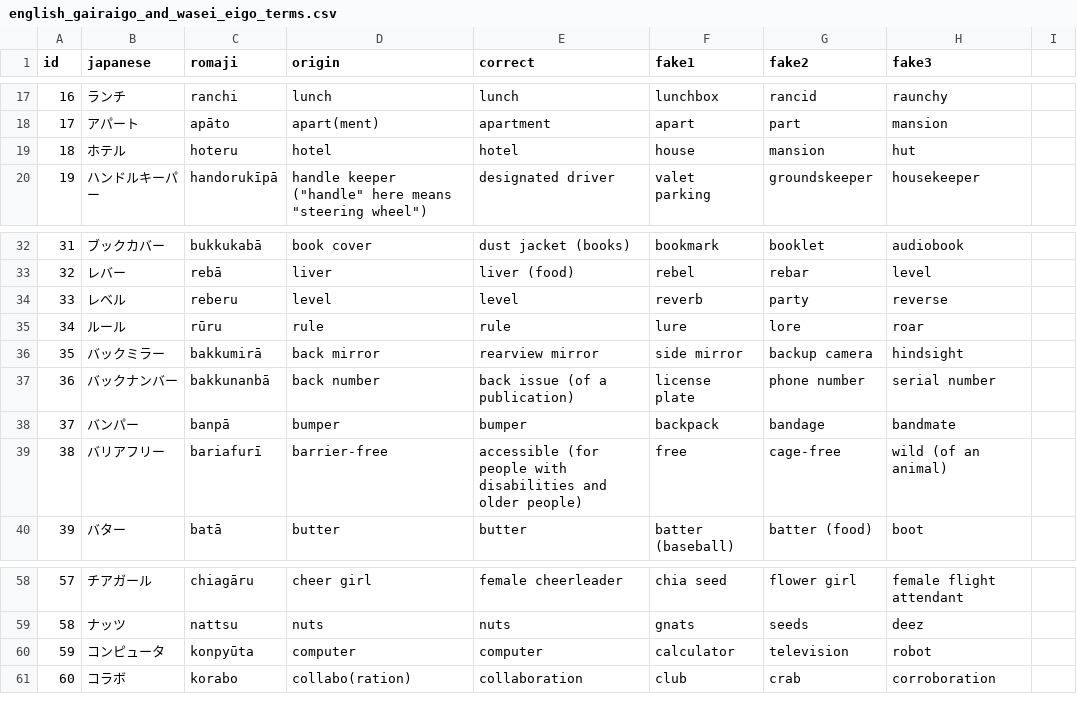
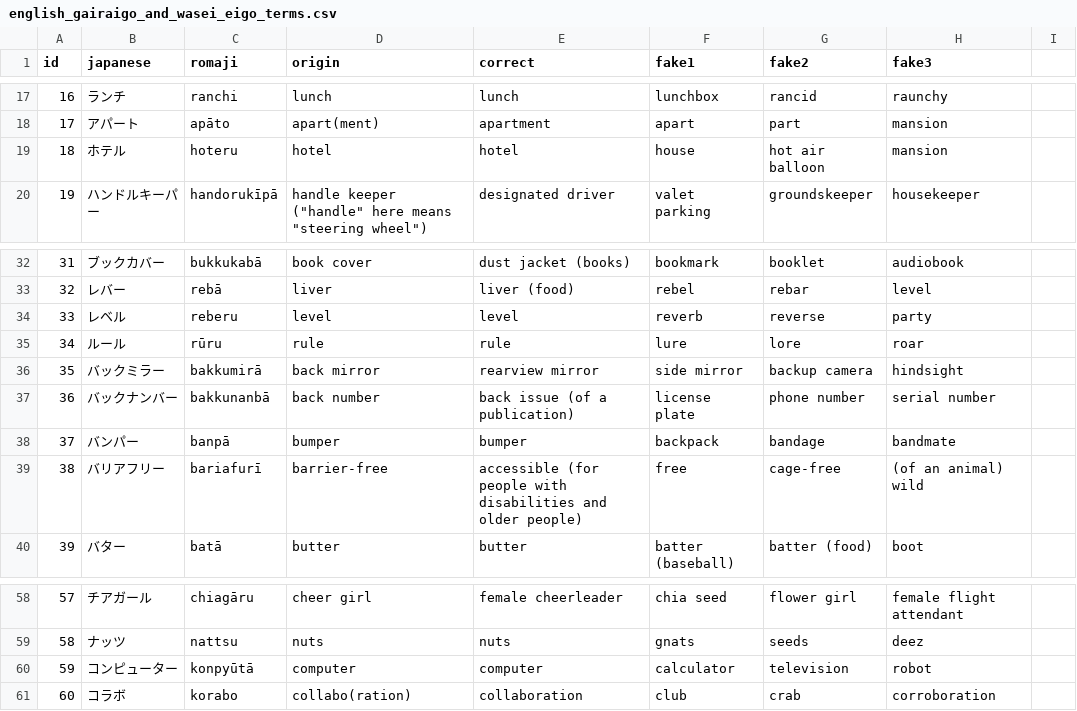
Before and after one commit to franzutermohlen/gairaigo_guess, a CSV file: public/english_gairaigo_and_wasei_eigo_terms.csv, drawn as a sheet; only a part is shown, gaps mark what is left out; the diff covers the shown part only; the diff names each change by its address in the sheet, - before the commit and + after, or states it on an @@ line.

```diff
--- a/public/english_gairaigo_and_wasei_eigo_terms.csv
+++ b/public/english_gairaigo_and_wasei_eigo_terms.csv
-G19 (fake2): mansion
+G19 (fake2): hot air balloon
-H19 (fake3): hut
+H19 (fake3): mansion
-G34 (fake2): party
+G34 (fake2): reverse
-H34 (fake3): reverse
+H34 (fake3): party
-H39 (fake3): wild (of an animal)
+H39 (fake3): (of an animal) wild
-B60 (japanese): コンピュータ
+B60 (japanese): コンピューター
-C60 (romaji): konpyūta
+C60 (romaji): konpyūtā
```
Also changed, not shown: 3 added rows, 8 removed rows, 21 edited cells and row numbers in column A elsewhere in this file.
